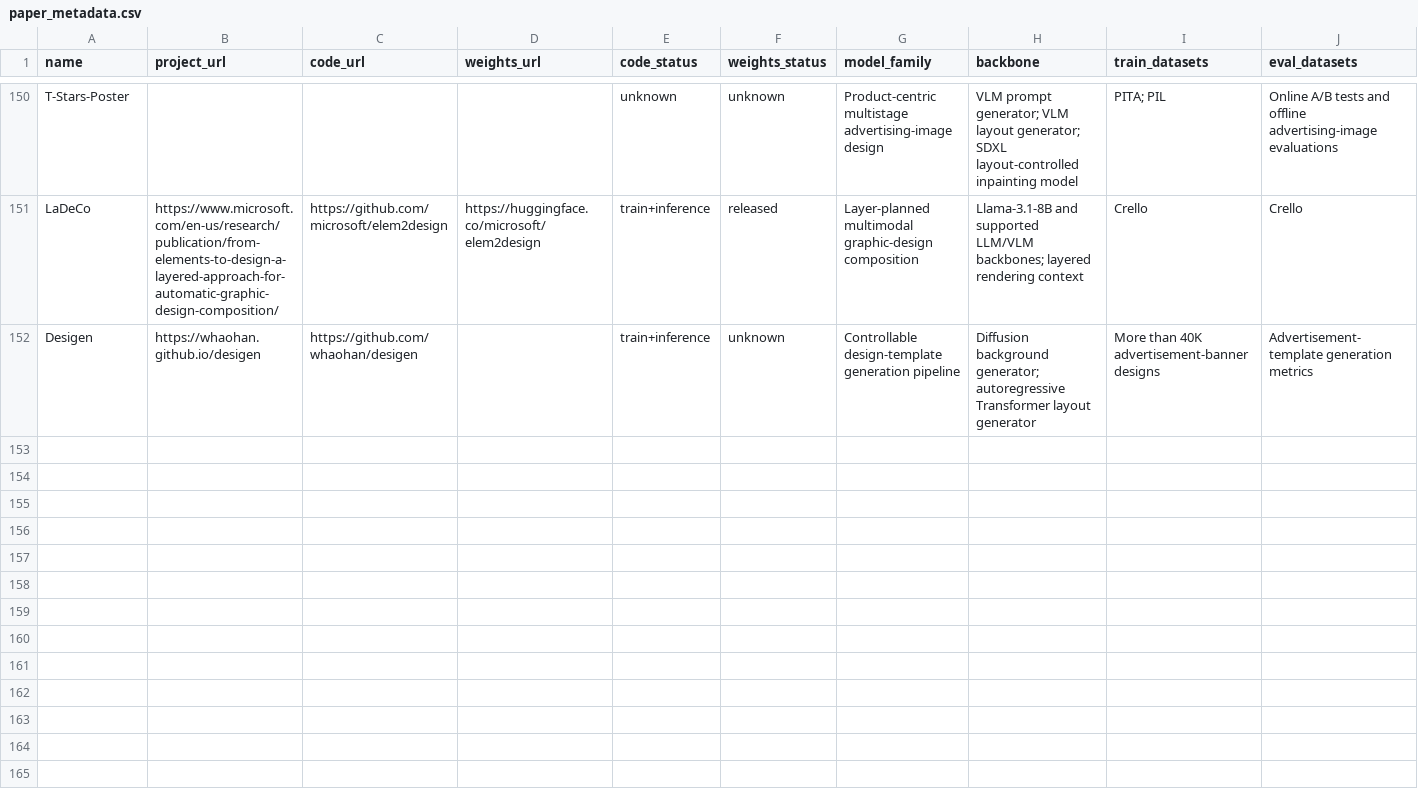
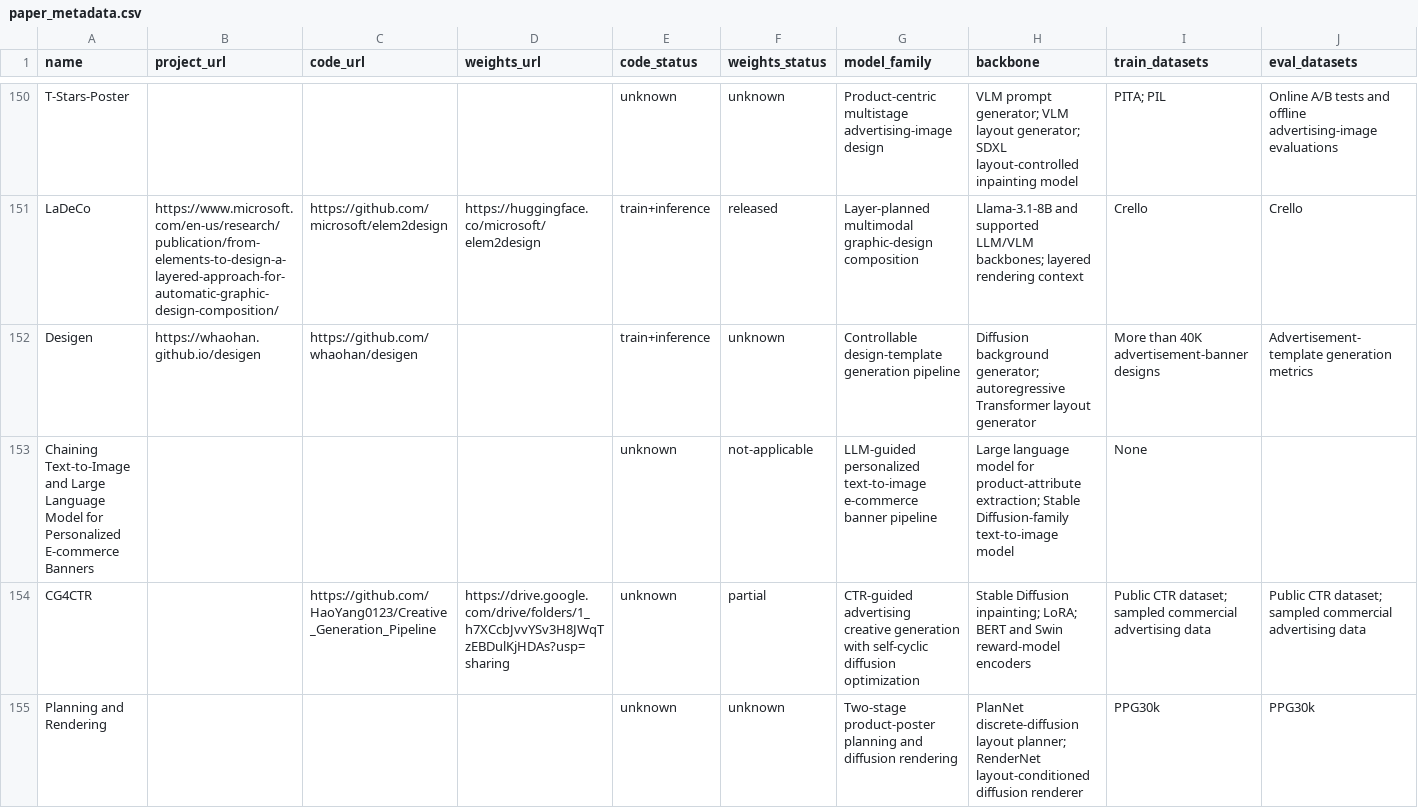
Before and after one commit to creative-graphic-design/awesome-creative-graphic-design-generation, a CSV file: data/paper_metadata.csv, drawn as a sheet; only a part is shown, gaps mark what is left out; rows hold the shown columns only; the diff covers the shown part only; the diff names each change by its address in the sheet, - before the commit and + after, or states it on an @@ line.

Commit message:
Complete graphic-design generation reproducibility audit (#119)

```diff
--- a/data/paper_metadata.csv
+++ b/data/paper_metadata.csv
+row 153: Chaining Text-to-Image and Large Language Model for Personalized E-commerce Banners |  |  |  | unknown | not-applicable | LLM-guided personalized text-to-image e-commerce banner pipeline | Large language model for product-attribute extraction; Stable Diffusion-family text-to-image model | None
+row 154: CG4CTR |  | https://github.com/HaoYang0123/Creative_Generation_Pipeline | https://drive.google.com/drive/folders/1_h7XCcbJvvYSv3H8JWqTzEBDulKjHDAs?usp=sharing | unknown | partial | CTR-guided advertising creative generation with self-cyclic diffusion optimization | Stable Diffusion inpainting; LoRA; BERT and Swin reward-model encoders | Public CTR dataset; sampled commercial advertising data | Public CTR dataset; sampled commercial advertising data
+row 155: Planning and Rendering |  |  |  | unknown | unknown | Two-stage product-poster planning and diffusion rendering | PlanNet discrete-diffusion layout planner; RenderNet layout-conditioned diffusion renderer | PPG30k | PPG30k
```
Also changed, not shown: 3 added rows elsewhere in this file, 1 other file.
